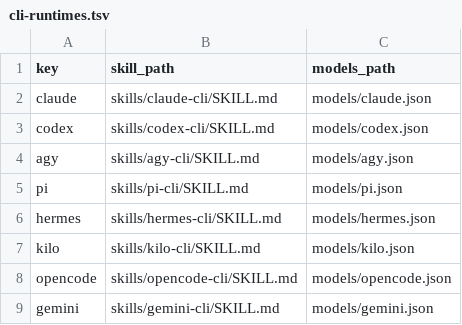
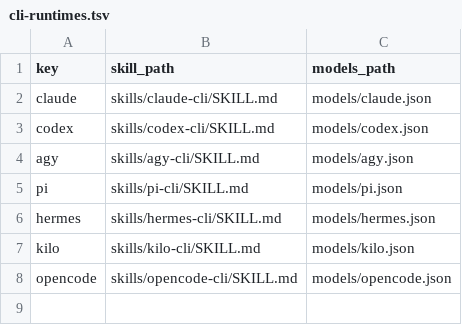
Before and after one commit to Hikari9/auto-office, a TSV file: config/cli-runtimes.tsv, drawn as a sheet.

```diff
--- a/config/cli-runtimes.tsv
+++ b/config/cli-runtimes.tsv
@@ -8,2 +8 @@ kilo	skills/kilo-cli/SKILL.md	models/kilo.json
 opencode	skills/opencode-cli/SKILL.md	models/opencode.json
-gemini	skills/gemini-cli/SKILL.md	models/gemini.json
```
Also changed, not shown: 14 other files.
